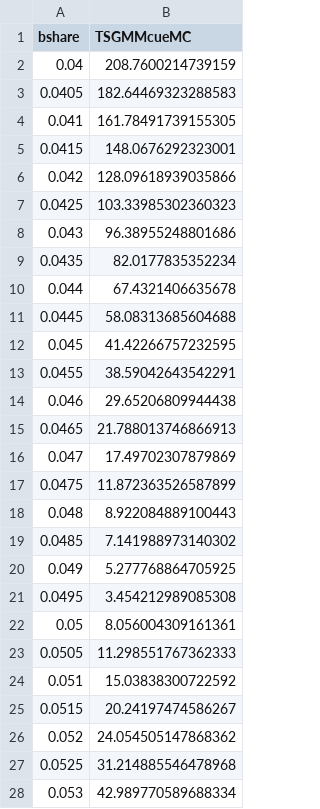
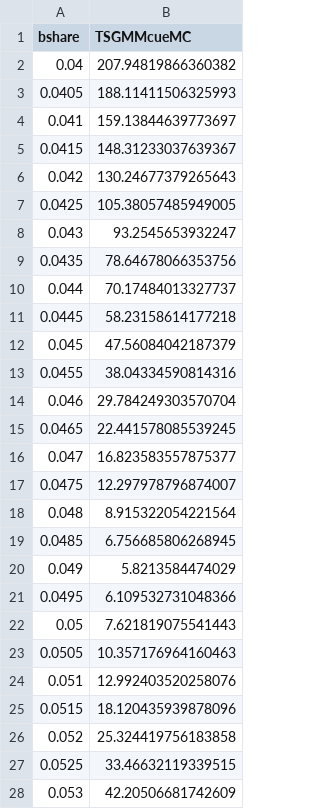
Before and after one commit to nkashaev/Replication_SRPwME, a CSV file: Output_all/Appendix/counter.good_10._price_10._multiplier_1.04._cuda_start.0.04.end.0.06.theta0.0.975.csv, drawn as a sheet; only a part is shown; the diff covers the shown part only.

```diff
--- a/Output_all/Appendix/counter.good_10._price_10._multiplier_1.04._cuda_start.0.04.end.0.06.theta0.0.975.csv
+++ b/Output_all/Appendix/counter.good_10._price_10._multiplier_1.04._cuda_start.0.04.end.0.06.theta0.0.975.csv
@@ -1,28 +1,28 @@
 bshare,TSGMMcueMC
-0.04,208.7600214739159
-0.0405,182.64469323288583
-0.041,161.78491739155305
-0.0415,148.0676292323001
-0.042,128.09618939035866
-0.0425,103.33985302360323
-0.043,96.38955248801686
-0.0435,82.0177835352234
-0.044,67.4321406635678
-0.0445,58.08313685604688
-0.045,41.42266757232595
-0.0455,38.59042643542291
-0.046,29.65206809944438
-0.0465,21.788013746866913
-0.047,17.49702307879869
-0.0475,11.872363526587899
-0.048,8.922084889100443
-0.0485,7.141988973140302
-0.049,5.277768864705925
-0.0495,3.454212989085308
-0.05,8.056004309161361
-0.0505,11.298551767362333
-0.051,15.03838300722592
-0.0515,20.24197474586267
-0.052,24.054505147868362
-0.0525,31.214885546478968
-0.053,42.989770589688334
+0.04,207.94819866360382
+0.0405,188.11411506325993
+0.041,159.13844639773697
+0.0415,148.31233037639367
+0.042,130.24677379265643
+0.0425,105.38057485949005
+0.043,93.2545653932247
+0.0435,78.64678066353756
+0.044,70.17484013327737
+0.0445,58.23158614177218
+0.045,47.56084042187379
+0.0455,38.04334590814316
+0.046,29.784249303570704
+0.0465,22.441578085539245
+0.047,16.823583557875377
+0.0475,12.297978796874007
+0.048,8.915322054221564
+0.0485,6.756685806268945
+0.049,5.8213584474029
+0.0495,6.109532731048366
+0.05,7.621819075541443
+0.0505,10.357176964160463
+0.051,12.992403520258076
+0.0515,18.120435939878096
+0.052,25.324419756183858
+0.0525,33.46632119339515
+0.053,42.20506681742609
```
Also changed, not shown: 14 edited cells elsewhere in this file, Output_all/Appendix/counter.good_10._price_10._multiplier_1.0._cuda_start.0.04.end.0.06.theta0.0.975.csv, Output_all/Appendix/counter.good_10._price_10._multiplier_1.01._cuda_start.0.04.end.0.06.theta0.0.975.csv, 8 other files.
